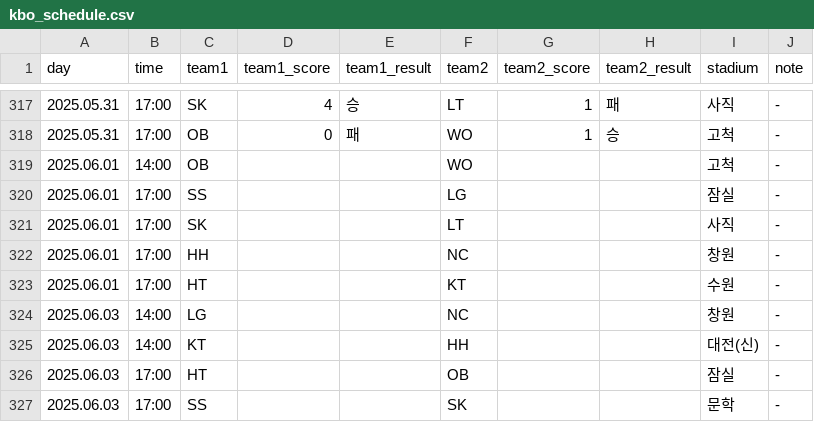
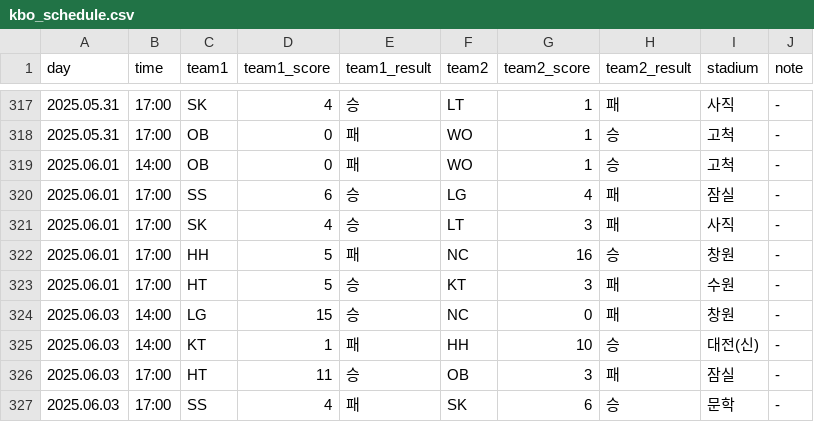
Before and after one commit to rladbstlr87/tothe_ballpark, a CSV file: data/kbo_schedule.csv, drawn as a sheet; only a part is shown, gaps mark what is left out; the diff covers the shown part only.

```diff
--- a/data/kbo_schedule.csv
+++ b/data/kbo_schedule.csv
@@ -318,10 +318,10 @@
 2025.05.31,17:00,OB,0,패,WO,1,승,고척,-
-2025.06.01,14:00,OB,,,WO,,,고척,-
-2025.06.01,17:00,SS,,,LG,,,잠실,-
-2025.06.01,17:00,SK,,,LT,,,사직,-
-2025.06.01,17:00,HH,,,NC,,,창원,-
-2025.06.01,17:00,HT,,,KT,,,수원,-
-2025.06.03,14:00,LG,,,NC,,,창원,-
-2025.06.03,14:00,KT,,,HH,,,대전(신),-
-2025.06.03,17:00,HT,,,OB,,,잠실,-
-2025.06.03,17:00,SS,,,SK,,,문학,-
+2025.06.01,14:00,OB,0,패,WO,1,승,고척,-
+2025.06.01,17:00,SS,6,승,LG,4,패,잠실,-
+2025.06.01,17:00,SK,4,승,LT,3,패,사직,-
+2025.06.01,17:00,HH,5,패,NC,16,승,창원,-
+2025.06.01,17:00,HT,5,승,KT,3,패,수원,-
+2025.06.03,14:00,LG,15,승,NC,0,패,창원,-
+2025.06.03,14:00,KT,1,패,HH,10,승,대전(신),-
+2025.06.03,17:00,HT,11,승,OB,3,패,잠실,-
+2025.06.03,17:00,SS,4,패,SK,6,승,문학,-
```
Also changed, not shown: 153 edited cells elsewhere in this file, data/all_hitter_stats.csv, 4 other files.
